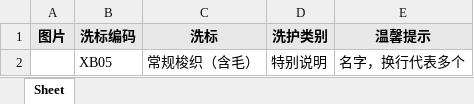
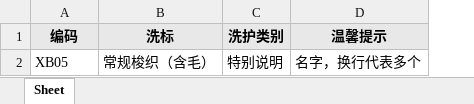
Before and after one commit to Yangqi0338/YFG, an Excel workbook: src/main/resources/static/excel/洗标.xlsx, sheet Sheet, drawn as a sheet; values as stored, in another font and other column widths than the file's, no borders; charts and pictures not drawn; removed rows and columns are numbered as before the commit, all else as after; the diff names each change by its address in the sheet, - before the commit and + after, or states it on an @@ line.

```diff
--- a/src/main/resources/static/excel/洗标.xlsx (sheet Sheet)
+++ b/src/main/resources/static/excel/洗标.xlsx (sheet Sheet)
-column A (图片), empty
-A1: 洗标编码
+A1: 编码
```
Also changed, not shown: charts or pictures, 1 other file.
